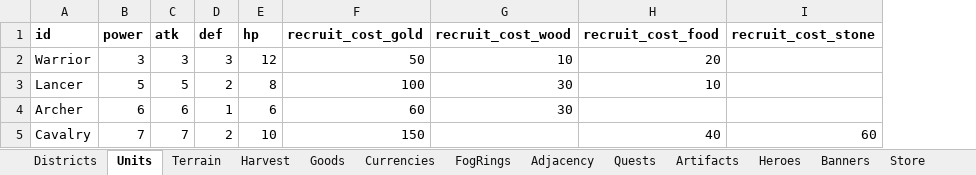
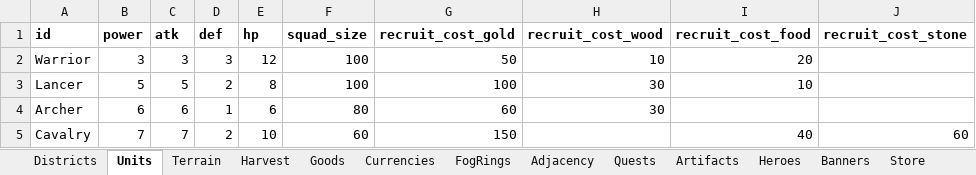
Before and after one commit to LadisCodi/kingdom, an Excel workbook: balance/balance.xlsx, sheet Units, drawn as a sheet; only a part is shown; values as stored, in another font and other column widths than the file's, no borders; the diff names each change by its address in the sheet, - before the commit and + after, or states it on an @@ line.

```diff
--- a/balance/balance.xlsx (sheet Units)
+++ b/balance/balance.xlsx (sheet Units)
+column F (squad_size), rows 2-5: 100 | 100 | 80 | 60
```
Also changed, not shown: sheet Settings, 20 other files.
